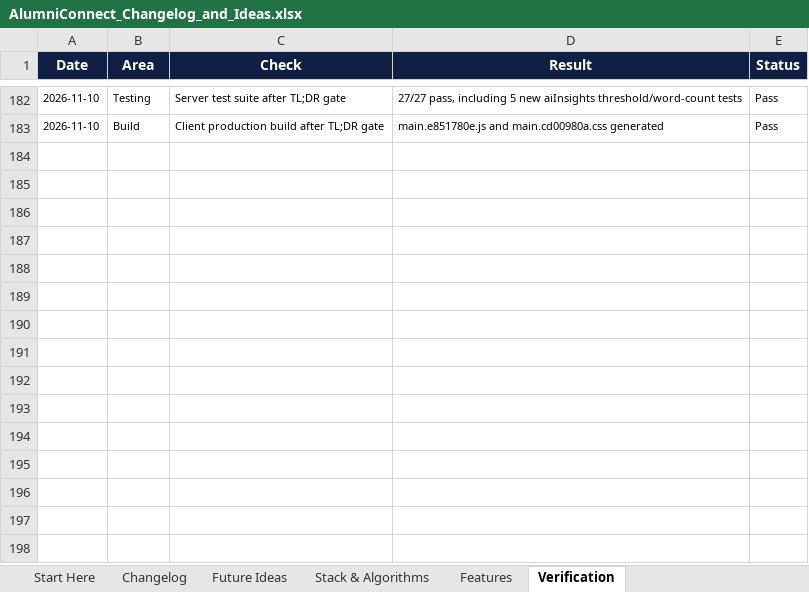
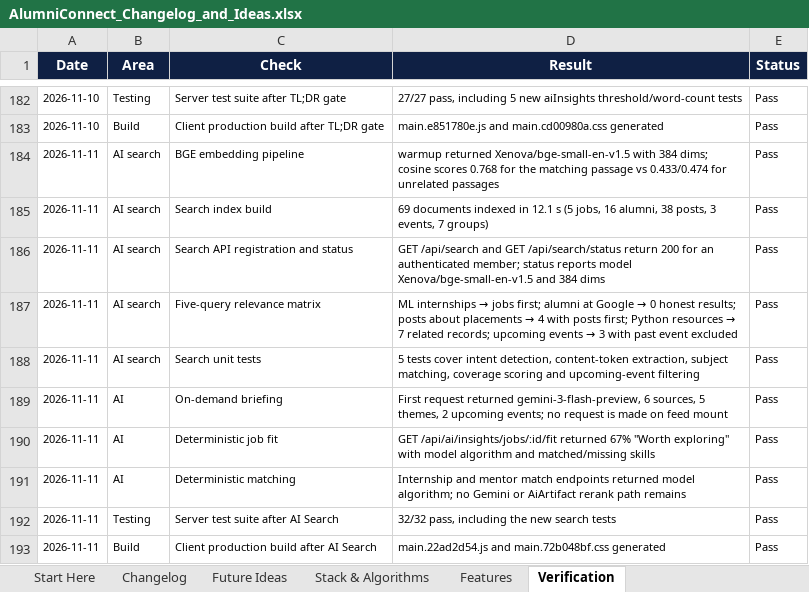
Before and after one commit to sathvikboina/alucon, an Excel workbook: AlumniConnect_Changelog_and_Ideas.xlsx, sheet Verification, drawn as a sheet; only a part is shown, gaps mark what is left out; values as stored, in another font and other column widths than the file's, no borders; the diff names each change by its address in the sheet, - before the commit and + after, or states it on an @@ line.

Commit message:
feat(ai): unified BGE search and on-demand deterministic insights
Add a single /search experience backed by BGE-small-en-v1.5 embeddings, MongoDB search_documents and hybrid semantic/lexical ranking. Make briefings on-demand, compute job fit and internship/mentor matching deterministically, and record the changes in the workbook.

```diff
--- a/AlumniConnect_Changelog_and_Ideas.xlsx (sheet Verification)
+++ b/AlumniConnect_Changelog_and_Ideas.xlsx (sheet Verification)
+row 184: 2026-11-11 | AI search | BGE embedding pipeline | warmup returned Xenova/bge-small-en-v1.5 with 384 dims; cosine scores 0.768 for the matching passage vs 0.433/0.474 for unrelated passages | Pass
+row 185: 2026-11-11 | AI search | Search index build | 69 documents indexed in 12.1 s (5 jobs, 16 alumni, 38 posts, 3 events, 7 groups) | Pass
+row 186: 2026-11-11 | AI search | Search API registration and status | GET /api/search and GET /api/search/status return 200 for an authenticated member; status reports model Xenova/bge-small-en-v1.5 and 384 dims | Pass
+row 187: 2026-11-11 | AI search | Five-query relevance matrix | ML internships → jobs first; alumni at Google → 0 honest results; posts about placements → 4 with posts first; Python resources → 7 related records; upcoming events → 3 with past event excluded | Pass
+row 188: 2026-11-11 | AI search | Search unit tests | 5 tests cover intent detection, content-token extraction, subject matching, coverage scoring and upcoming-event filtering | Pass
+row 189: 2026-11-11 | AI | On-demand briefing | First request returned gemini-3-flash-preview, 6 sources, 5 themes, 2 upcoming events; no request is made on feed mount | Pass
+row 190: 2026-11-11 | AI | Deterministic job fit | GET /api/ai/insights/jobs/:id/fit returned 67% "Worth exploring" with model algorithm and matched/missing skills | Pass
+row 191: 2026-11-11 | AI | Deterministic matching | Internship and mentor match endpoints returned model algorithm; no Gemini or AiArtifact rerank path remains | Pass
+row 192: 2026-11-11 | Testing | Server test suite after AI Search | 32/32 pass, including the new search tests | Pass
+row 193: 2026-11-11 | Build | Client production build after AI Search | main.22ad2d54.js and main.72b048bf.css generated | Pass
```
Also changed, not shown: sheet Features, sheet Changelog, sheet Stack & Algorithms, sheet Start Here, 24 other files.
